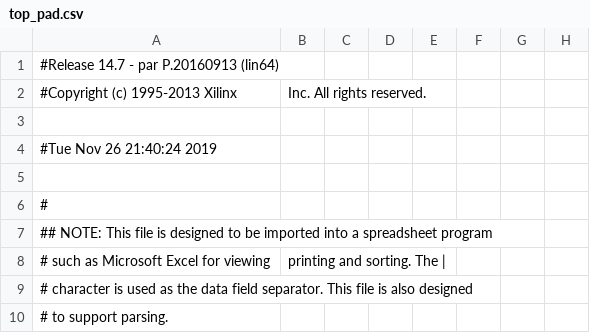
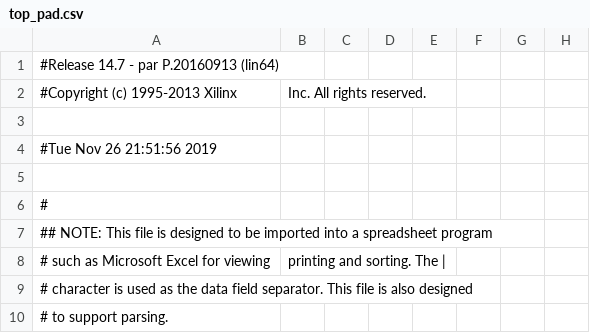
Before and after one commit to troykollar/Embedded, a CSV file: Finalproj1/ISE/top_pad.csv, drawn as a sheet; only a part is shown; the diff names each change by its address in the sheet, - before the commit and + after, or states it on an @@ line.

```diff
--- a/Finalproj1/ISE/top_pad.csv
+++ b/Finalproj1/ISE/top_pad.csv
-A4: #Tue Nov 26 21:40:24 2019
+A4: #Tue Nov 26 21:51:56 2019
```
Also changed, not shown: 40 other files.
